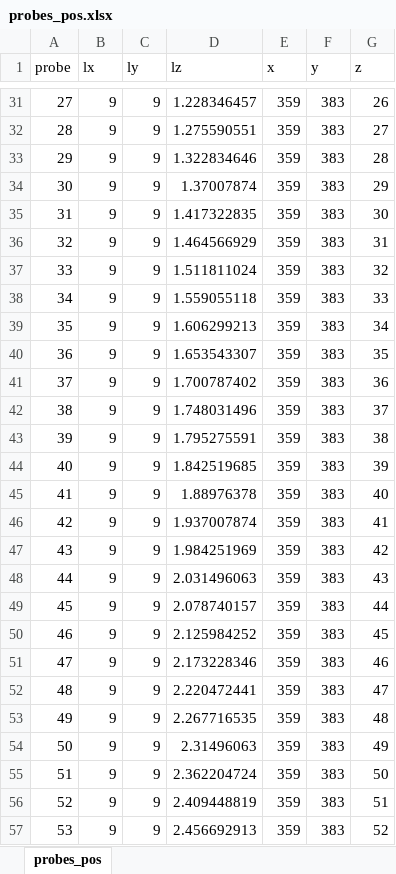
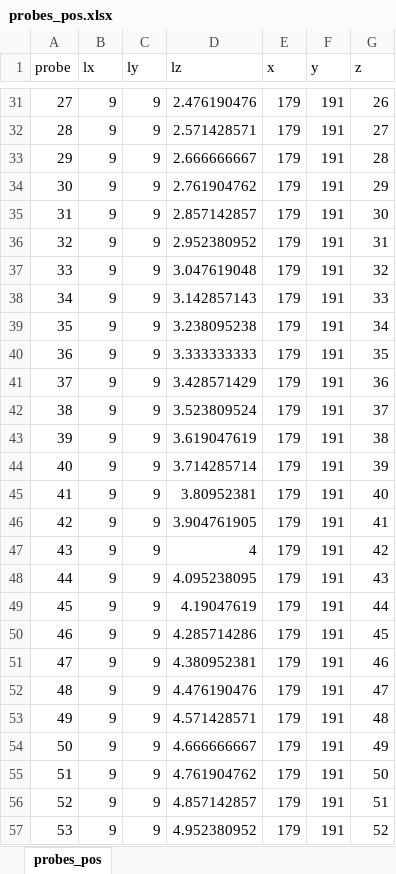
Before and after one commit to Leandroconp/Xcompact3dLaset2020, an Excel workbook: examples/Cylinder/probes_pos.xlsx, sheet probes_pos, drawn as a sheet; only a part is shown, gaps mark what is left out; values as stored, in another font and other column widths than the file's, no borders; the diff covers the shown part only; the diff names each change by its address in the sheet, - before the commit and + after, or states it on an @@ line.

Commit message:
Update probes_pos.xlsx

```diff
--- a/examples/Cylinder/probes_pos.xlsx (sheet probes_pos)
+++ b/examples/Cylinder/probes_pos.xlsx (sheet probes_pos)
-D31 (lz): 1.228346457
+D31 (lz): 2.476190476
-E31:E57 (x): 359
+E31:E57 (x): 179
-F31:F57 (y): 383
+F31:F57 (y): 191
-D32 (lz): 1.275590551
+D32 (lz): 2.571428571
-D33 (lz): 1.322834646
+D33 (lz): 2.666666667
-D34 (lz): 1.37007874
+D34 (lz): 2.761904762
-D35 (lz): 1.417322835
+D35 (lz): 2.857142857
-D36 (lz): 1.464566929
+D36 (lz): 2.952380952
-D37 (lz): 1.511811024
+D37 (lz): 3.047619048
-D38 (lz): 1.559055118
+D38 (lz): 3.142857143
-D39 (lz): 1.606299213
+D39 (lz): 3.238095238
-D40 (lz): 1.653543307
+D40 (lz): 3.333333333
-D41 (lz): 1.700787402
+D41 (lz): 3.428571429
-D42 (lz): 1.748031496
+D42 (lz): 3.523809524
-D43 (lz): 1.795275591
+D43 (lz): 3.619047619
-D44 (lz): 1.842519685
+D44 (lz): 3.714285714
-D45 (lz): 1.88976378
+D45 (lz): 3.80952381
-D46 (lz): 1.937007874
+D46 (lz): 3.904761905
-D47 (lz): 1.984251969
+D47 (lz): 4
-D48 (lz): 2.031496063
+D48 (lz): 4.095238095
-D49 (lz): 2.078740157
+D49 (lz): 4.19047619
-D50 (lz): 2.125984252
+D50 (lz): 4.285714286
-D51 (lz): 2.173228346
+D51 (lz): 4.380952381
-D52 (lz): 2.220472441
+D52 (lz): 4.476190476
-D53 (lz): 2.267716535
+D53 (lz): 4.571428571
-D54 (lz): 2.31496063
+D54 (lz): 4.666666667
-D55 (lz): 2.362204724
+D55 (lz): 4.761904762
-D56 (lz): 2.409448819
+D56 (lz): 4.857142857
-D57 (lz): 2.456692913
+D57 (lz): 4.952380952
```
Also changed, not shown: 1 added row, 1 removed row and 1068 edited cells elsewhere in this sheet.
